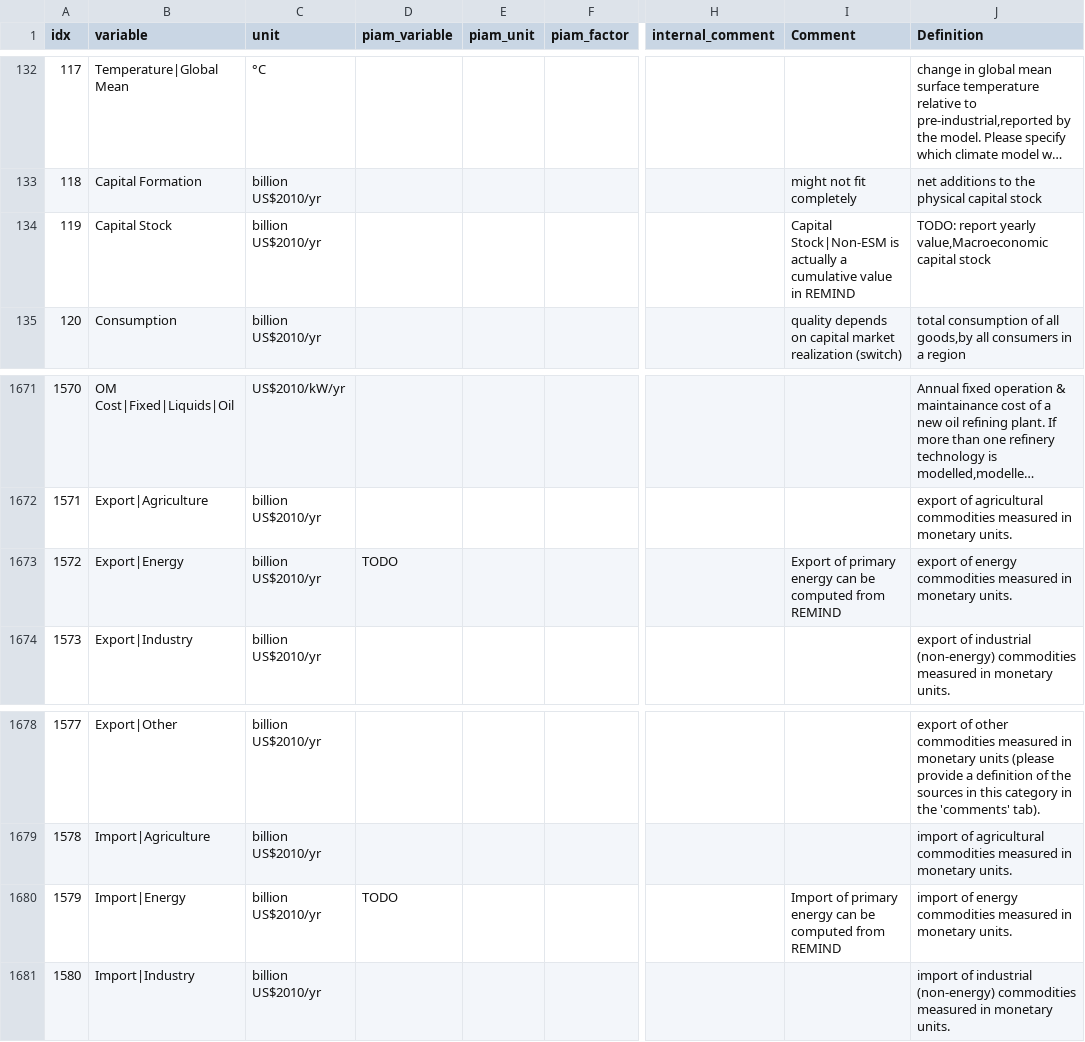
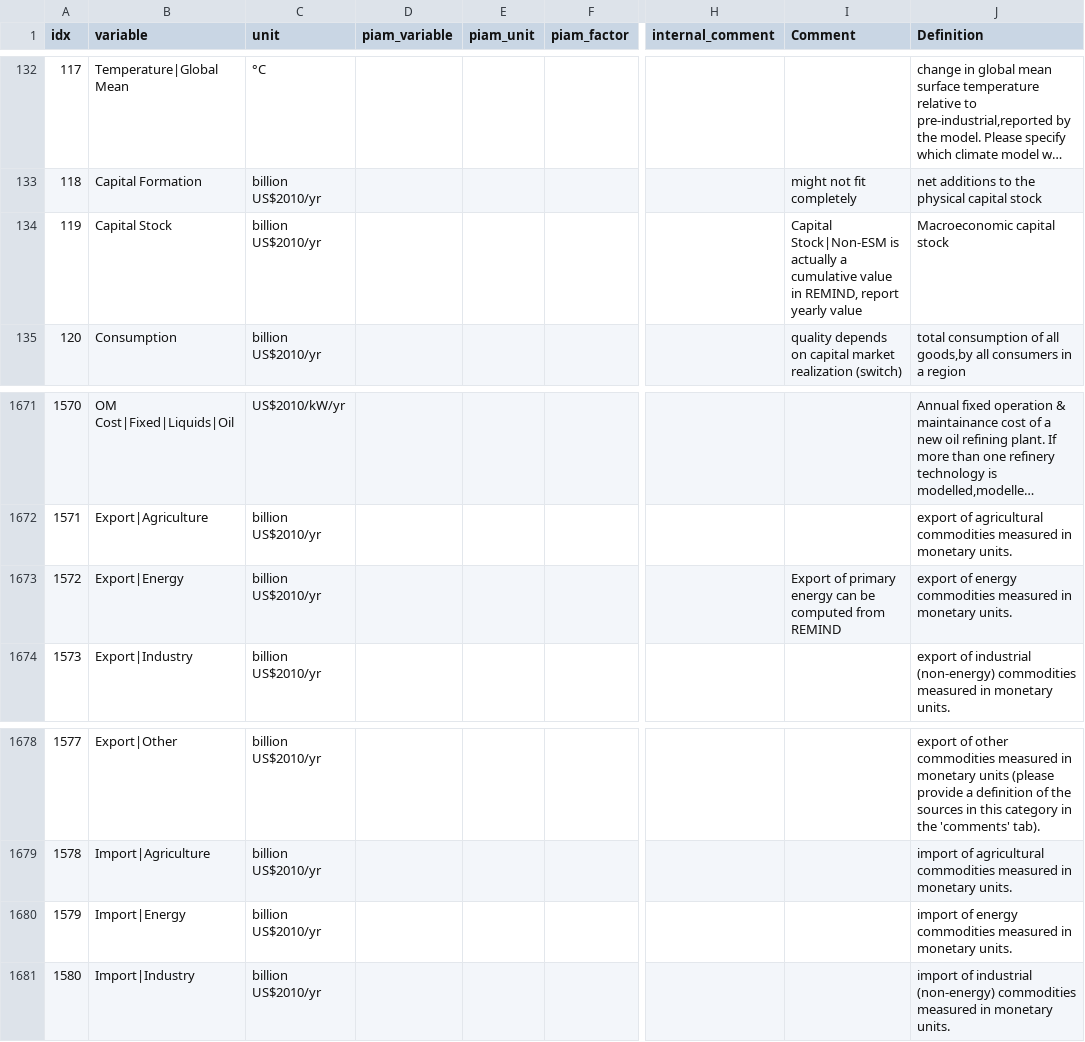
Before and after one commit to tonnrueter/piamInterfaces, a CSV file: inst/mappings/mapping_AR6_MAgPIE.csv, drawn as a sheet; only a part is shown, gaps mark what is left out; long unchanged cells end in …; the diff names each change by its address in the sheet, - before the commit and + after, or states it on an @@ line.

```diff
--- a/inst/mappings/mapping_AR6_MAgPIE.csv
+++ b/inst/mappings/mapping_AR6_MAgPIE.csv
-I134 (Comment): …value in REMIND
+I134 (Comment): …value in REMIND, report yearly value
-J134 (Definition): TODO: report yearly value,Macroeconomic capital stock
+J134 (Definition): Macroeconomic capital stock
-D1673 (piam_variable): TODO
+D1673 (piam_variable): (empty)
-D1680 (piam_variable): TODO
+D1680 (piam_variable): (empty)
-I1680 (Comment): Import of primary energy can be computed from REMIND
+I1680 (Comment): (empty)
```
Also changed, not shown: inst/mappings/mapping_AR6.csv, inst/mappings/mapping_NAVIGATE.csv, 4 other files.
